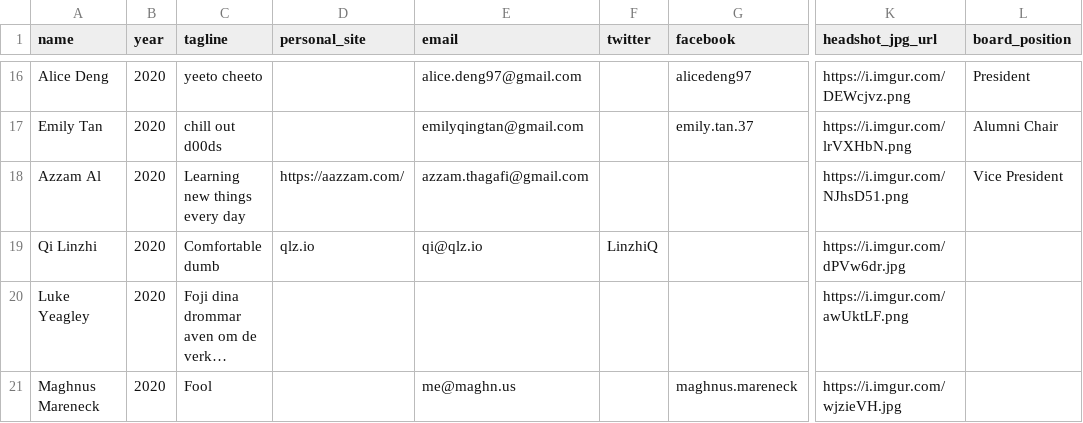
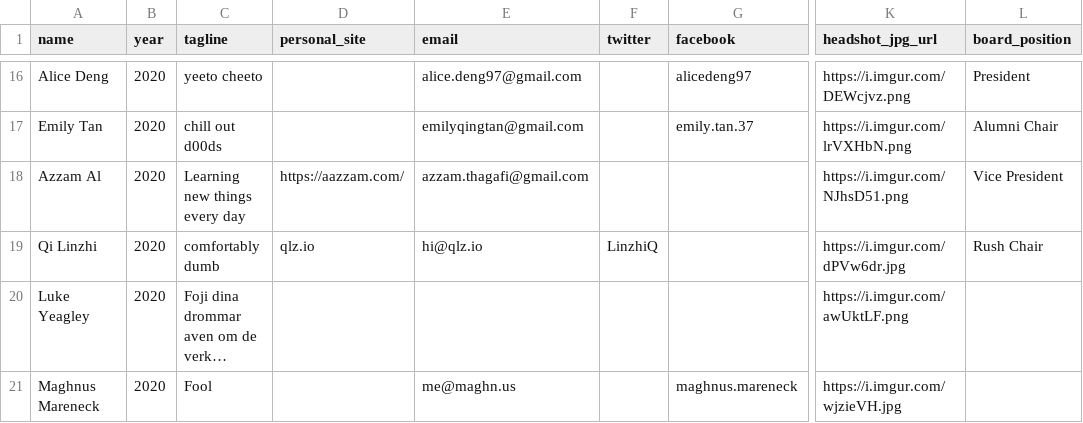
Before and after one commit to bellsociety/bellsociety.com_old, a CSV file: _data/2020.csv, drawn as a sheet; only a part is shown, gaps mark what is left out; long unchanged cells end in …; the diff names each change by its address in the sheet, - before the commit and + after, or states it on an @@ line.

Commit message:
Updated tagline

```diff
--- a/_data/2020.csv
+++ b/_data/2020.csv
-C19 (tagline): Comfortable dumb
+C19 (tagline): comfortably dumb
-E19 (email): qi@qlz.io
+E19 (email): hi@qlz.io
-L19 (board_position): (empty)
+L19 (board_position): Rush Chair
```
Also changed, not shown: 7 other files.
